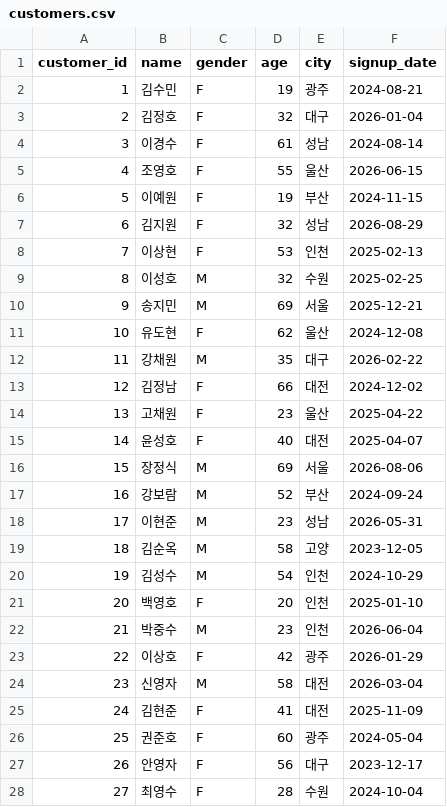
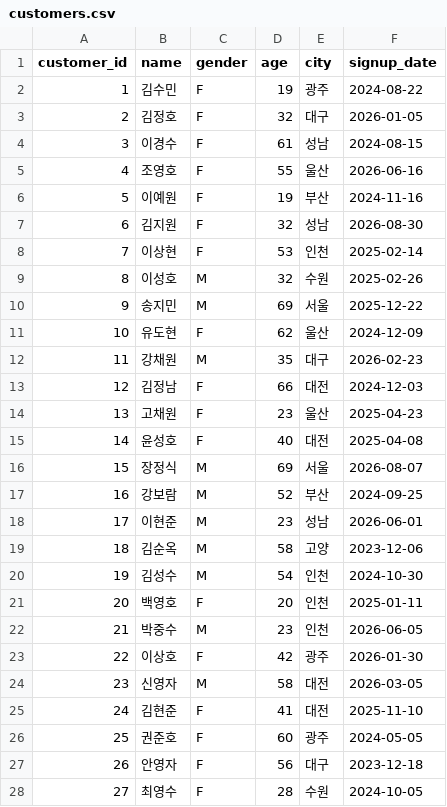
Before and after one commit to apll970502/llm-data-analysis-course, a CSV file: data/raw/customers.csv, drawn as a sheet; only a part is shown; the diff covers the shown part only.

```diff
--- a/data/raw/customers.csv
+++ b/data/raw/customers.csv
@@ -1,28 +1,28 @@
 customer_id,name,gender,age,city,signup_date
-1,김수민,F,19,광주,2024-08-21
-2,김정호,F,32,대구,2026-01-04
-3,이경수,F,61,성남,2024-08-14
-4,조영호,F,55,울산,2026-06-15
-5,이예원,F,19,부산,2024-11-15
-6,김지원,F,32,성남,2026-08-29
-7,이상현,F,53,인천,2025-02-13
-8,이성호,M,32,수원,2025-02-25
-9,송지민,M,69,서울,2025-12-21
-10,유도현,F,62,울산,2024-12-08
-11,강채원,M,35,대구,2026-02-22
-12,김정남,F,66,대전,2024-12-02
-13,고채원,F,23,울산,2025-04-22
-14,윤성호,F,40,대전,2025-04-07
-15,장정식,M,69,서울,2026-08-06
-16,강보람,M,52,부산,2024-09-24
-17,이현준,M,23,성남,2026-05-31
-18,김순옥,M,58,고양,2023-12-05
-19,김성수,M,54,인천,2024-10-29
-20,백영호,F,20,인천,2025-01-10
-21,박중수,M,23,인천,2026-06-04
-22,이상호,F,42,광주,2026-01-29
-23,신영자,M,58,대전,2026-03-04
-24,김현준,F,41,대전,2025-11-09
-25,권준호,F,60,광주,2024-05-04
-26,안영자,F,56,대구,2023-12-17
-27,최영수,F,28,수원,2024-10-04
+1,김수민,F,19,광주,2024-08-22
+2,김정호,F,32,대구,2026-01-05
+3,이경수,F,61,성남,2024-08-15
+4,조영호,F,55,울산,2026-06-16
+5,이예원,F,19,부산,2024-11-16
+6,김지원,F,32,성남,2026-08-30
+7,이상현,F,53,인천,2025-02-14
+8,이성호,M,32,수원,2025-02-26
+9,송지민,M,69,서울,2025-12-22
+10,유도현,F,62,울산,2024-12-09
+11,강채원,M,35,대구,2026-02-23
+12,김정남,F,66,대전,2024-12-03
+13,고채원,F,23,울산,2025-04-23
+14,윤성호,F,40,대전,2025-04-08
+15,장정식,M,69,서울,2026-08-07
+16,강보람,M,52,부산,2024-09-25
+17,이현준,M,23,성남,2026-06-01
+18,김순옥,M,58,고양,2023-12-06
+19,김성수,M,54,인천,2024-10-30
+20,백영호,F,20,인천,2025-01-11
+21,박중수,M,23,인천,2026-06-05
+22,이상호,F,42,광주,2026-01-30
+23,신영자,M,58,대전,2026-03-05
+24,김현준,F,41,대전,2025-11-10
+25,권준호,F,60,광주,2024-05-05
+26,안영자,F,56,대구,2023-12-18
+27,최영수,F,28,수원,2024-10-05
```
Also changed, not shown: 123 edited cells elsewhere in this file, data/raw/orders.csv, 5 other files.
